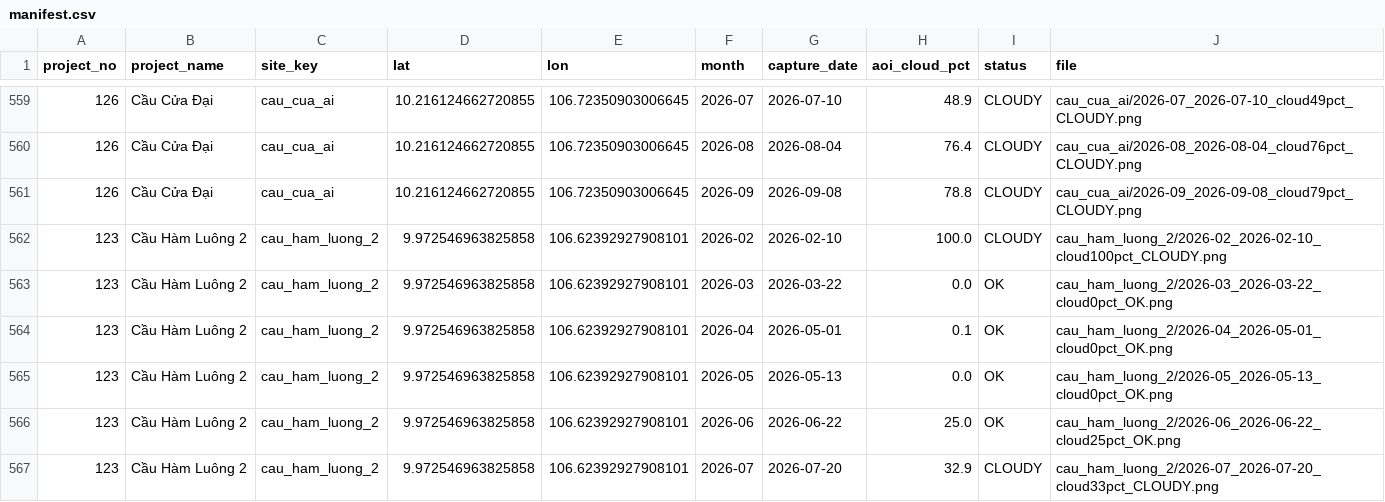
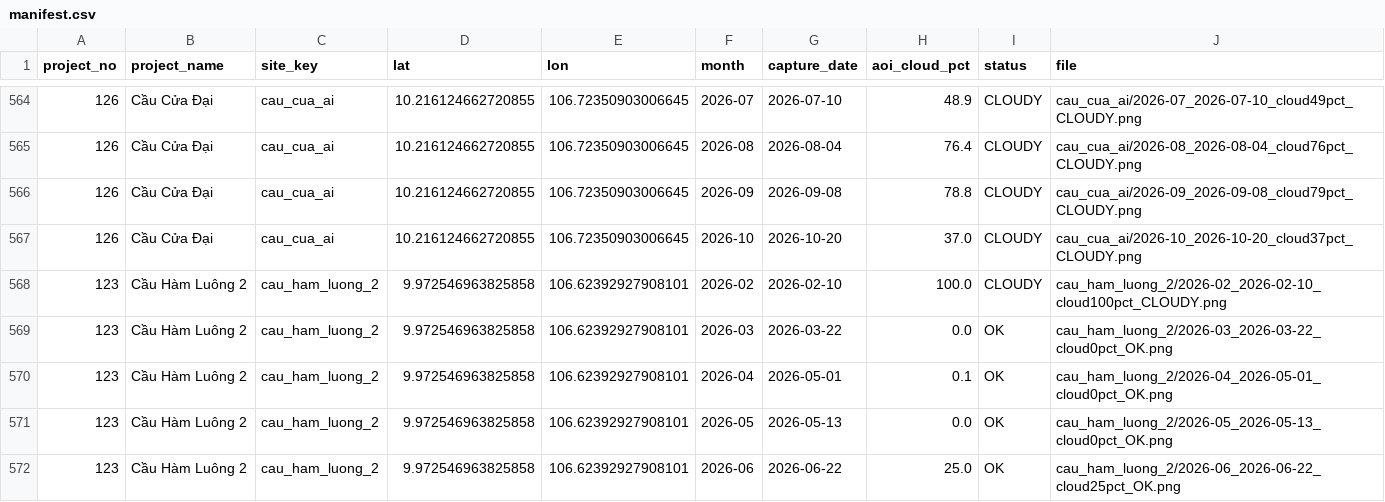
Before and after one commit to snowwhitetrading/infra, a CSV file: satellite_export/manifest.csv, drawn as a sheet; only a part is shown, gaps mark what is left out; the shorter side is filled out with more unchanged rows; the diff covers the shown part only.

```diff
--- a/satellite_export/manifest.csv
+++ b/satellite_export/manifest.csv
@@ -561,2 +566,3 @@ project_no,project_name,site_key,lat,lon,month,capture_date,aoi_cloud_pct,status
 126,Cầu Cửa Đại,cau_cua_ai,10.216124662720855,106.72350903006645,2026-09,2026-09-08,78.8,CLOUDY,cau_cua_ai/2026-09_2026-09-08_cloud79pct_CLOUDY.png
+126,Cầu Cửa Đại,cau_cua_ai,10.216124662720855,106.72350903006645,2026-10,2026-10-20,37.0,CLOUDY,cau_cua_ai/2026-10_2026-10-20_cloud37pct_CLOUDY.png
 123,Cầu Hàm Luông 2,cau_ham_luong_2,9.972546963825858,106.62392927908101,2026-02,2026-02-10,100.0,CLOUDY,cau_ham_luong_2/2026-02_2026-02-10_cloud100pct_CLOUDY.png
```
Also changed, not shown: 9 added rows elsewhere in this file, 10 other files.
